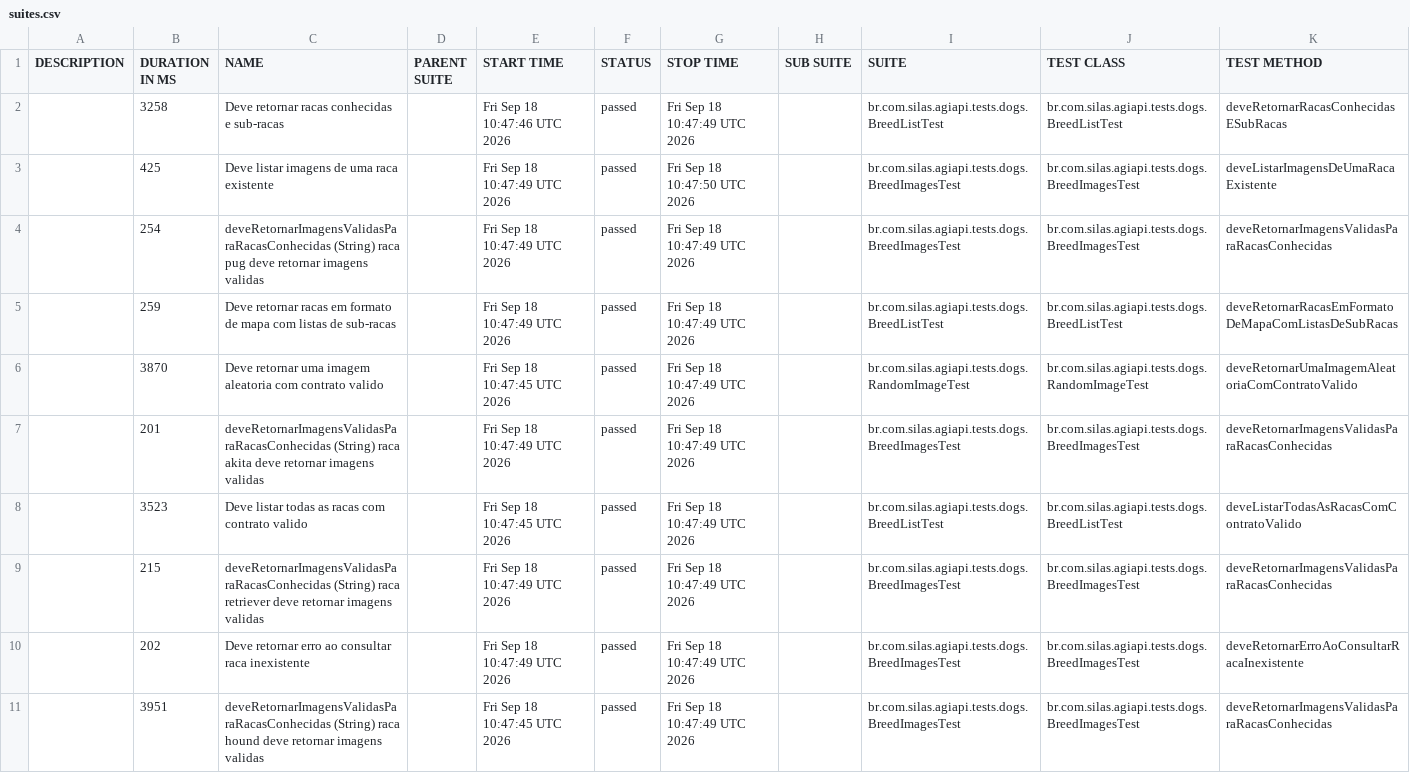
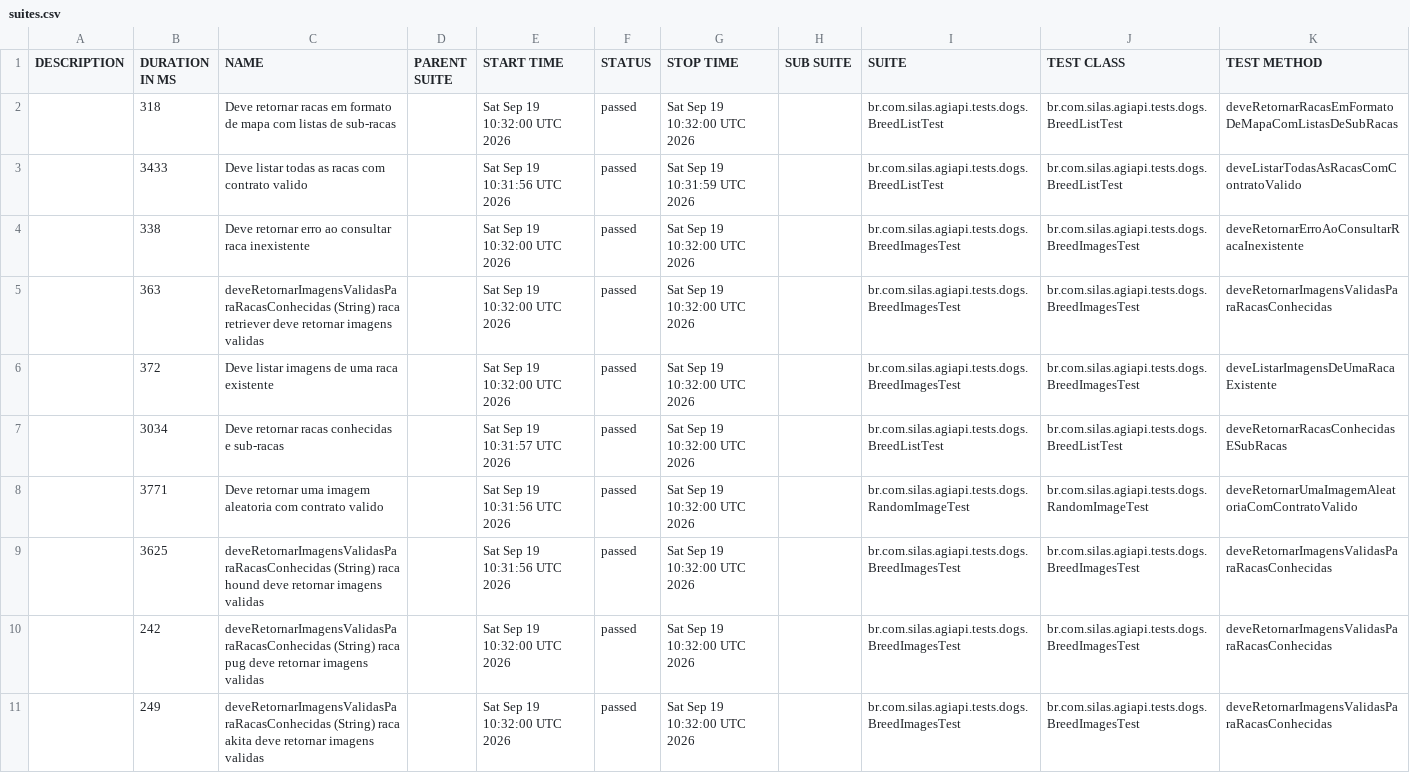
Before and after one commit to silasmarques/agi-api, a CSV file: data/suites.csv, drawn as a sheet; removed rows and columns are numbered as before the commit, all else as after; the diff names each change by its address in the sheet, - before the commit and + after, or states it on an @@ line.

```diff
--- a/data/suites.csv
+++ b/data/suites.csv
-B2 (DURATION IN MS): 3258
+B2 (DURATION IN MS): 318
-C2 (NAME): …retornar racas conhecidas e sub-racas
+C2 (NAME): …retornar racas em formato de mapa com listas de sub-racas
-E2 (START TIME): Fri Sep 18 10:47:46 UTC 2026
+E2 (START TIME): Sat Sep 19 10:32:00 UTC 2026
-G2 (STOP TIME): Fri Sep 18 10:47:49 UTC 2026
+G2 (STOP TIME): Sat Sep 19 10:32:00 UTC 2026
-K2 (TEST METHOD): deveRetornarRacasConhecidasESubRacas
+K2 (TEST METHOD): deveRetornarRacasEmFormatoDeMapaComListasDeSubRacas
+row 3:  | 3433 | Deve listar todas as racas com contrato valido |  | Sat Sep 19 10:31:56 UTC 2026 | passed | Sat Sep 19 10:31:59 UTC 2026 |  | br.com.silas.agiapi.tests.dogs.BreedListTest | br.com.silas.agiapi.tests.dogs.BreedListTest | deveListarTodasAsRacasComContratoValido
-B4 (DURATION IN MS): 425
+B4 (DURATION IN MS): 338
-C4 (NAME): Deve listar imagens de uma raca existente
+C4 (NAME): Deve retornar erro ao consultar raca inexistente
-E4:E5 (START TIME): Fri Sep 18 10:47:49 UTC 2026
+E4:E5 (START TIME): Sat Sep 19 10:32:00 UTC 2026
-G4 (STOP TIME): Fri Sep 18 10:47:50 UTC 2026
+G4 (STOP TIME): Sat Sep 19 10:32:00 UTC 2026
-K4 (TEST METHOD): deveListarImagensDeUmaRacaExistente
+K4 (TEST METHOD): deveRetornarErroAoConsultarRacaInexistente
-B5 (DURATION IN MS): 254
+B5 (DURATION IN MS): 363
-C5 (NAME): …(String) raca pug deve retornar…
+C5 (NAME): …(String) raca retriever deve retornar…
-G5 (STOP TIME): Fri Sep 18 10:47:49 UTC 2026
+G5 (STOP TIME): Sat Sep 19 10:32:00 UTC 2026
+row 6:  | 372 | Deve listar imagens de uma raca existente |  | Sat Sep 19 10:32:00 UTC 2026 | passed | Sat Sep 19 10:32:00 UTC 2026 |  | br.com.silas.agiapi.tests.dogs.BreedImagesTest | br.com.silas.agiapi.tests.dogs.BreedImagesTest | deveListarImagensDeUmaRacaExistente
-B7 (DURATION IN MS): 259
+B7 (DURATION IN MS): 3034
-C7 (NAME): …retornar racas em formato de mapa com listas de sub-racas
+C7 (NAME): …retornar racas conhecidas e sub-racas
-E7 (START TIME): Fri Sep 18 10:47:49 UTC 2026
+E7 (START TIME): Sat Sep 19 10:31:57 UTC 2026
-G7:G9 (STOP TIME): Fri Sep 18 10:47:49 UTC 2026
+G7:G9 (STOP TIME): Sat Sep 19 10:32:00 UTC 2026
-K7 (TEST METHOD): deveRetornarRacasEmFormatoDeMapaComListasDeSubRacas
+K7 (TEST METHOD): deveRetornarRacasConhecidasESubRacas
-B8 (DURATION IN MS): 3870
+B8 (DURATION IN MS): 3771
-E8 (START TIME): Fri Sep 18 10:47:45 UTC 2026
+E8 (START TIME): Sat Sep 19 10:31:56 UTC 2026
-B9 (DURATION IN MS): 201
+B9 (DURATION IN MS): 3625
-C9 (NAME): …(String) raca akita deve retornar…
+C9 (NAME): …(String) raca hound deve retornar…
-E9 (START TIME): Fri Sep 18 10:47:49 UTC 2026
+E9 (START TIME): Sat Sep 19 10:31:56 UTC 2026
-row 8:  | 3523 | Deve listar todas as racas com contrato valido |  | Fri Sep 18 10:47:45 UTC 2026 | passed | Fri Sep 18 10:47:49 UTC 2026 |  | br.com.silas.agiapi.tests.dogs.BreedListTest | br.com.silas.agiapi.tests.dogs.BreedListTest | deveListarTodasAsRacasComContratoValido
-B10 (DURATION IN MS): 215
+B10 (DURATION IN MS): 242
-C10 (NAME): …(String) raca retriever deve retornar…
+C10 (NAME): …(String) raca pug deve retornar…
-E10 (START TIME): Fri Sep 18 10:47:49 UTC 2026
+E10 (START TIME): Sat Sep 19 10:32:00 UTC 2026
-G10 (STOP TIME): Fri Sep 18 10:47:49 UTC 2026
+G10 (STOP TIME): Sat Sep 19 10:32:00 UTC 2026
-row 10:  | 202 | Deve retornar erro ao consultar raca inexistente |  | Fri Sep 18 10:47:49 UTC 2026 | passed | Fri Sep 18 10:47:49 UTC 2026 |  | br.com.silas.agiapi.tests.dogs.BreedImagesTest | br.com.silas.agiapi.tests.dogs.BreedImagesTest | deveRetornarErroAoConsultarRacaInexistente
-B11 (DURATION IN MS): 3951
+B11 (DURATION IN MS): 249
-C11 (NAME): …(String) raca hound deve retornar…
+C11 (NAME): …(String) raca akita deve retornar…
-E11 (START TIME): Fri Sep 18 10:47:45 UTC 2026
+E11 (START TIME): Sat Sep 19 10:32:00 UTC 2026
-G11 (STOP TIME): Fri Sep 18 10:47:49 UTC 2026
+G11 (STOP TIME): Sat Sep 19 10:32:00 UTC 2026
```
Also changed, not shown: 54 other files.
